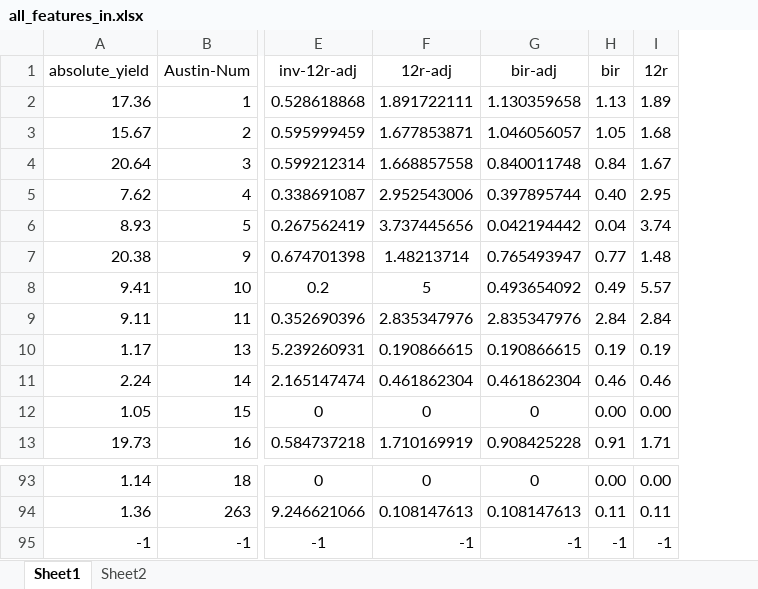
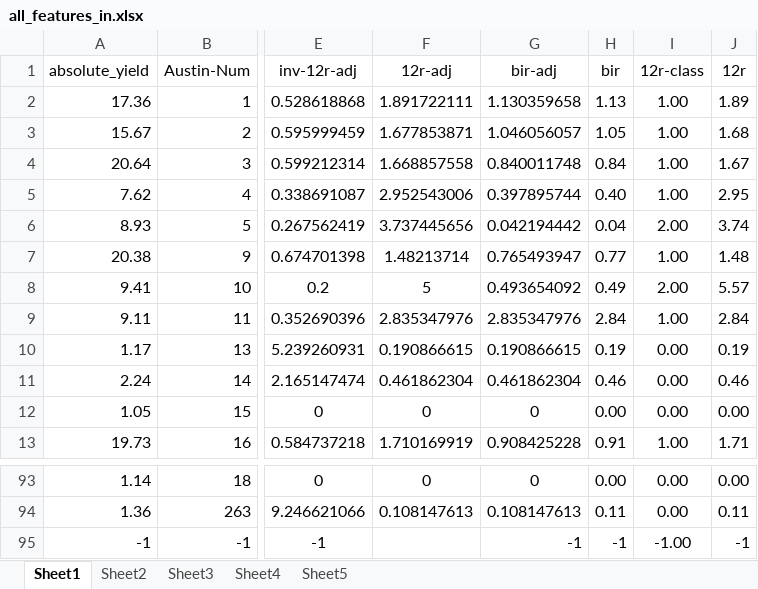
Before and after one commit to JacksonBurns/phosphine-ligands, an Excel workbook: data-fix/all_features_in.xlsx, sheet Sheet1, drawn as a sheet; only a part is shown, gaps mark what is left out; values as stored, in another font and other column widths than the file's, no borders; charts and pictures not drawn; the diff names each change by its address in the sheet, - before the commit and + after, or states it on an @@ line.

```diff
--- a/data-fix/all_features_in.xlsx (sheet Sheet1)
+++ b/data-fix/all_features_in.xlsx (sheet Sheet1)
+sheet tab: Sheet3
+sheet tab: Sheet4
+sheet tab: Sheet5
+column I (12r-class), rows 2-13: 1.00 | 1.00 | 1.00 | 1.00 | 2.00 | 1.00 | 2.00 | 1.00 | 0.00 | 0.00 | 0.00 | 1.00; rows 93-95: 0.00 | 0.00 | -1.00
-F95 (12r-adj): -1
+F95 (12r-adj): (empty)
```
Also changed, not shown: sheet Sheet2, charts or pictures, data-fix/validation/validation_in.xlsx, 5 other files.
